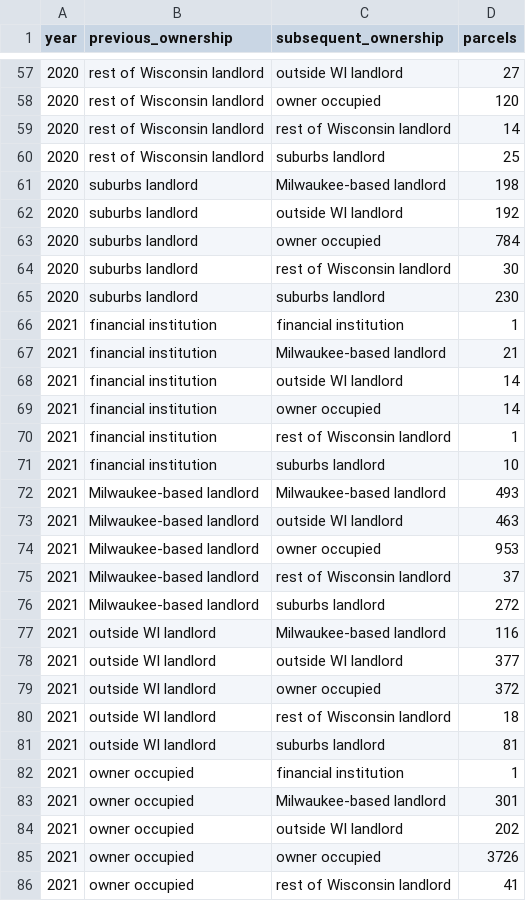
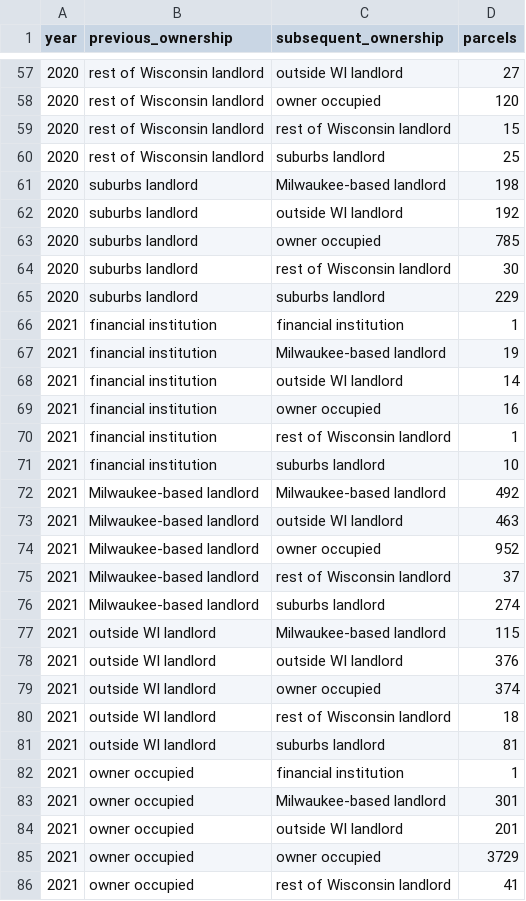
Before and after one commit to jdjohn215/MilwaukeeHousingStats, a CSV file: data/RETR_Flows_Annual_ArmsLength.csv, drawn as a sheet; only a part is shown, gaps mark what is left out; the diff covers the shown part only.

```diff
--- a/data/RETR_Flows_Annual_ArmsLength.csv
+++ b/data/RETR_Flows_Annual_ArmsLength.csv
@@ -58,3 +58,3 @@ year,previous_ownership,subsequent_ownership,parcels
 2020,rest of Wisconsin landlord,owner occupied,120
-2020,rest of Wisconsin landlord,rest of Wisconsin landlord,14
+2020,rest of Wisconsin landlord,rest of Wisconsin landlord,15
 2020,rest of Wisconsin landlord,suburbs landlord,25
@@ -62,19 +62,19 @@ year,previous_ownership,subsequent_ownership,parcels
 2020,suburbs landlord,outside WI landlord,192
-2020,suburbs landlord,owner occupied,784
+2020,suburbs landlord,owner occupied,785
 2020,suburbs landlord,rest of Wisconsin landlord,30
-2020,suburbs landlord,suburbs landlord,230
+2020,suburbs landlord,suburbs landlord,229
 2021,financial institution,financial institution,1
-2021,financial institution,Milwaukee-based landlord,21
+2021,financial institution,Milwaukee-based landlord,19
 2021,financial institution,outside WI landlord,14
-2021,financial institution,owner occupied,14
+2021,financial institution,owner occupied,16
 2021,financial institution,rest of Wisconsin landlord,1
 2021,financial institution,suburbs landlord,10
-2021,Milwaukee-based landlord,Milwaukee-based landlord,493
+2021,Milwaukee-based landlord,Milwaukee-based landlord,492
 2021,Milwaukee-based landlord,outside WI landlord,463
-2021,Milwaukee-based landlord,owner occupied,953
+2021,Milwaukee-based landlord,owner occupied,952
 2021,Milwaukee-based landlord,rest of Wisconsin landlord,37
-2021,Milwaukee-based landlord,suburbs landlord,272
-2021,outside WI landlord,Milwaukee-based landlord,116
-2021,outside WI landlord,outside WI landlord,377
-2021,outside WI landlord,owner occupied,372
+2021,Milwaukee-based landlord,suburbs landlord,274
+2021,outside WI landlord,Milwaukee-based landlord,115
+2021,outside WI landlord,outside WI landlord,376
+2021,outside WI landlord,owner occupied,374
 2021,outside WI landlord,rest of Wisconsin landlord,18
@@ -83,4 +83,4 @@ year,previous_ownership,subsequent_ownership,parcels
 2021,owner occupied,Milwaukee-based landlord,301
-2021,owner occupied,outside WI landlord,202
-2021,owner occupied,owner occupied,3726
+2021,owner occupied,outside WI landlord,201
+2021,owner occupied,owner occupied,3729
 2021,owner occupied,rest of Wisconsin landlord,41
```
Also changed, not shown: 30 edited cells elsewhere in this file, data/MPROP_Residential_Annual.csv, data/MPROP_Residential_Annual_Aldermanic.csv, 29 other files.
